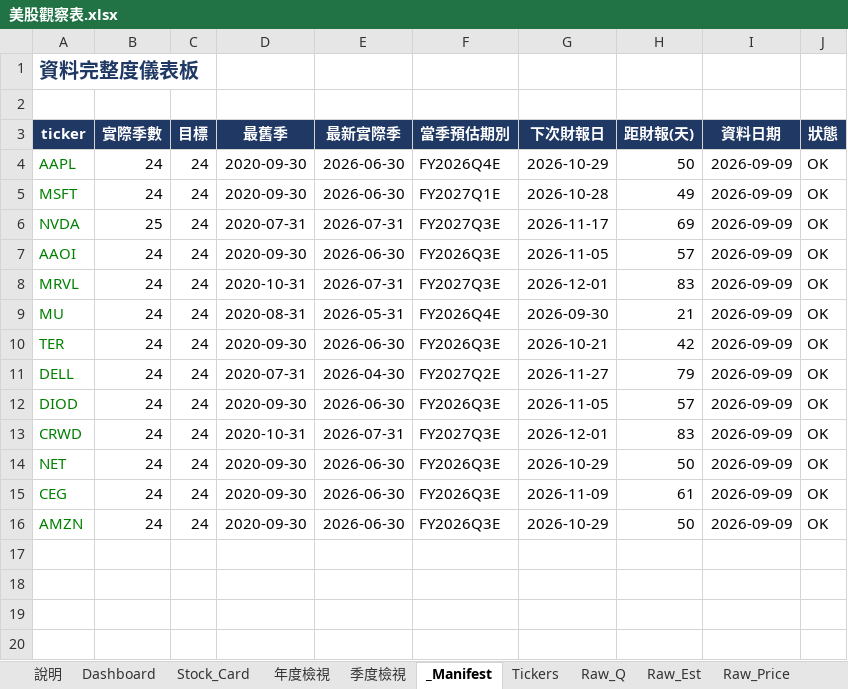
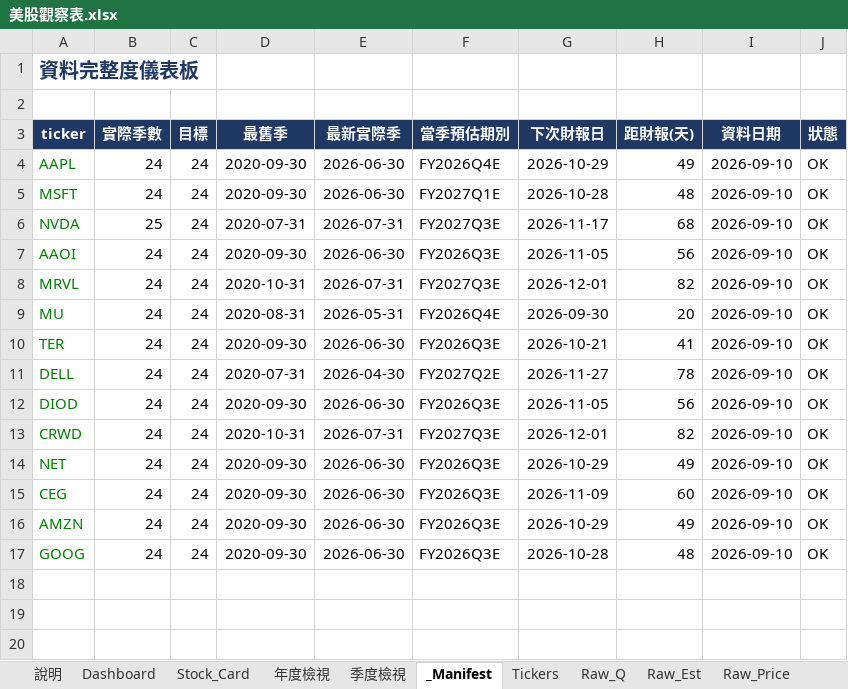
Before and after one commit to Kira11-ja/stocktracker, an Excel workbook: 美股觀察表.xlsx, sheet _Manifest, drawn as a sheet; only a part is shown; values as stored, in another font and other column widths than the file's, no borders; conditional formats not drawn; the diff names each change by its address in the sheet, - before the commit and + after, or states it on an @@ line.

Commit message:
add: GOOG

```diff
--- a/美股觀察表.xlsx (sheet _Manifest)
+++ b/美股觀察表.xlsx (sheet _Manifest)
-H4 (距財報(天)): 50
+H4 (距財報(天)): 49
-I4:I16 (資料日期): 2026-09-09
+I4:I16 (資料日期): 2026-09-10
-H5 (距財報(天)): 49
+H5 (距財報(天)): 48
-H6 (距財報(天)): 69
+H6 (距財報(天)): 68
-H7 (距財報(天)): 57
+H7 (距財報(天)): 56
-H8 (距財報(天)): 83
+H8 (距財報(天)): 82
-H9 (距財報(天)): 21
+H9 (距財報(天)): 20
-H10 (距財報(天)): 42
+H10 (距財報(天)): 41
-H11 (距財報(天)): 79
+H11 (距財報(天)): 78
-H12 (距財報(天)): 57
+H12 (距財報(天)): 56
-H13 (距財報(天)): 83
+H13 (距財報(天)): 82
-H14 (距財報(天)): 50
+H14 (距財報(天)): 49
-H15 (距財報(天)): 61
+H15 (距財報(天)): 60
-H16 (距財報(天)): 50
+H16 (距財報(天)): 49
-row 17: (empty)
+row 17: GOOG | 24 | 24 | 2020-09-30 | 2026-06-30 | FY2026Q3E | 2026-10-28 | 48 | 2026-09-10 | OK
```
Also changed, not shown: sheet Raw_Q, sheet Dashboard, sheet Raw_Price, sheet Raw_Est, sheet Stock_Card, sheet 年度檢視, 1 more sheet, 8 other files.
